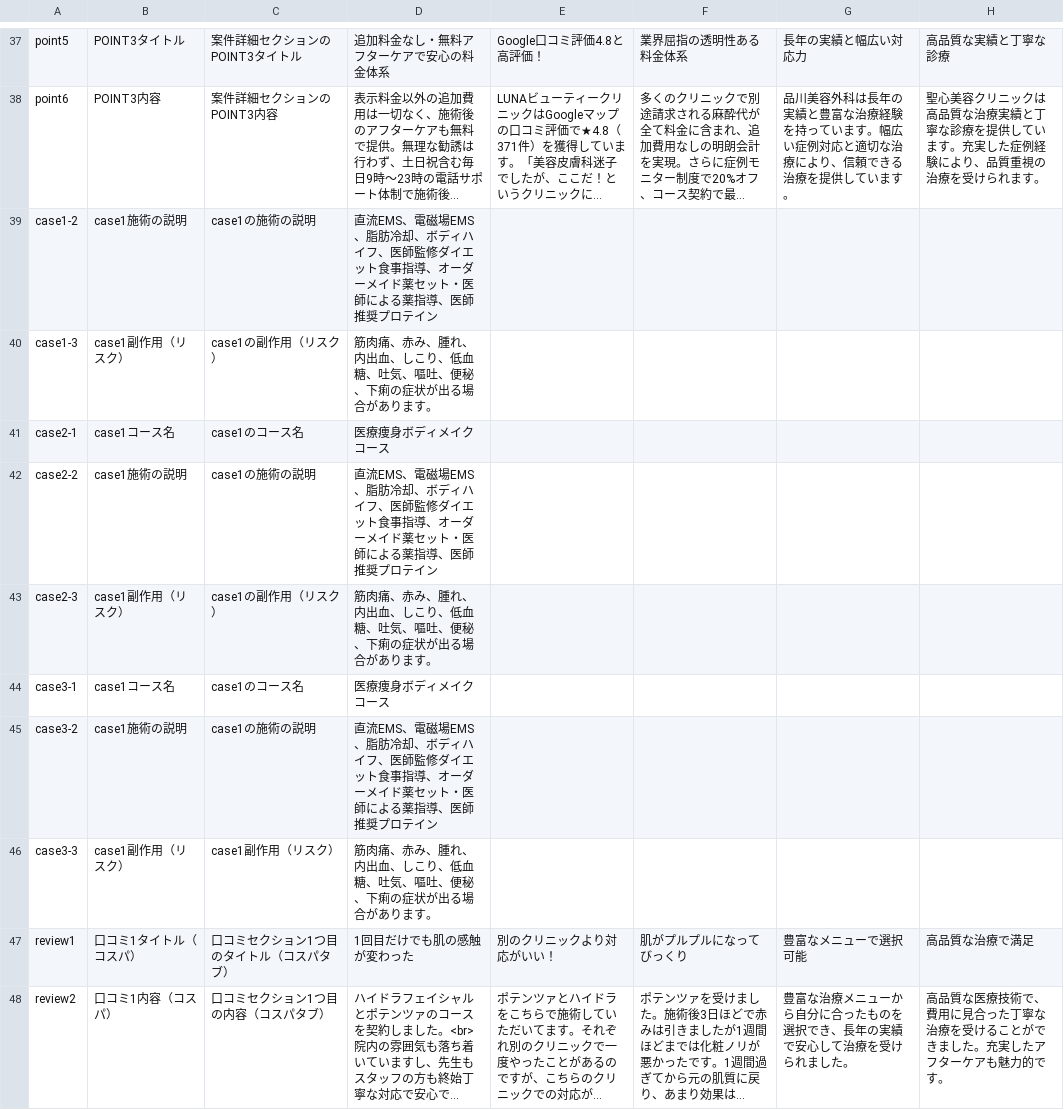
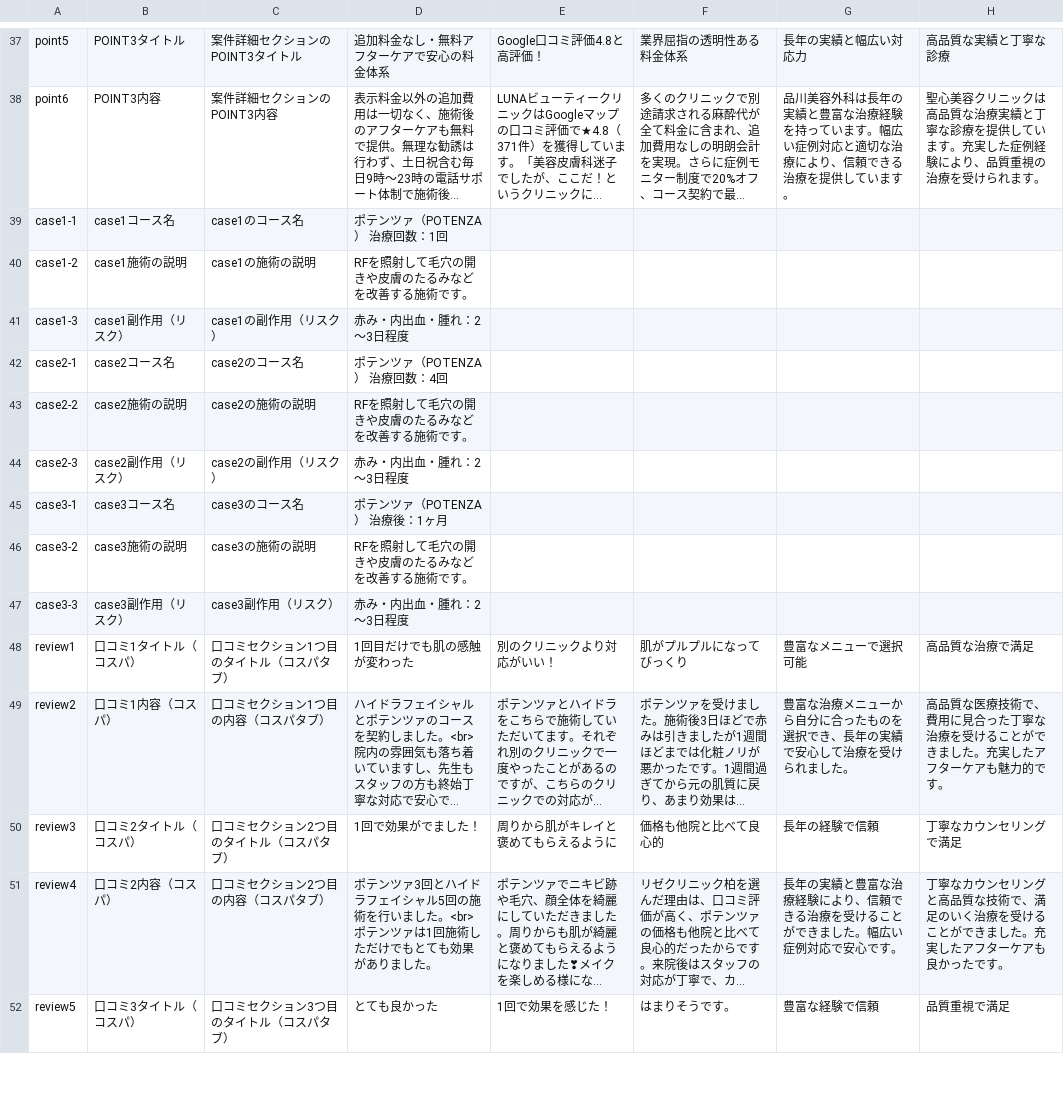
Before and after one commit to senjinholdings/GSA_BeatutyMedicine, a CSV file: public/potenza003/data/clinic-texts.csv, drawn as a sheet; only a part is shown, gaps mark what is left out; the shorter side is filled out with more unchanged rows; long unchanged cells end in …; addresses are those after the commit; the diff names each change by its address in the sheet, - before the commit and + after, or states it on an @@ line.

```diff
--- a/public/potenza003/data/clinic-texts.csv
+++ b/public/potenza003/data/clinic-texts.csv
+row 39: case1-1 | case1コース名 | case1のコース名 | ポテンツァ（POTENZA） 治療回数：1回
-D40: 直流EMS、電磁場EMS、脂肪冷却、ボディハイフ、医師監修ダイエット食事指導、オーダーメイド薬セット・医師による薬指導、医師推奨プロテイン
+D40: RFを照射して毛穴の開きや皮膚のたるみなどを改善する施術です。
-D41: 筋肉痛、赤み、腫れ、内出血、しこり、低血糖、吐気、嘔吐、便秘、下痢の症状が出る場合があります。
+D41: 赤み・内出血・腫れ：2～3日程度
-B42: case1コース名
+B42: case2コース名
-C42: case1のコース名
+C42: case2のコース名
-D42: 医療痩身ボディメイクコース
+D42: ポテンツァ（POTENZA） 治療回数：4回
-B43: case1施術の説明
+B43: case2施術の説明
-C43: case1の施術の説明
+C43: case2の施術の説明
-D43: 直流EMS、電磁場EMS、脂肪冷却、ボディハイフ、医師監修ダイエット食事指導、オーダーメイド薬セット・医師による薬指導、医師推奨プロテイン
+D43: RFを照射して毛穴の開きや皮膚のたるみなどを改善する施術です。
-B44: case1副作用（リスク）
+B44: case2副作用（リスク）
-C44: case1の副作用（リスク）
+C44: case2の副作用（リスク）
-D44: 筋肉痛、赤み、腫れ、内出血、しこり、低血糖、吐気、嘔吐、便秘、下痢の症状が出る場合があります。
+D44: 赤み・内出血・腫れ：2～3日程度
-B45: case1コース名
+B45: case3コース名
-C45: case1のコース名
+C45: case3のコース名
-D45: 医療痩身ボディメイクコース
+D45: ポテンツァ（POTENZA） 治療後：1ヶ月
-B46: case1施術の説明
+B46: case3施術の説明
-C46: case1の施術の説明
+C46: case3の施術の説明
-D46: 直流EMS、電磁場EMS、脂肪冷却、ボディハイフ、医師監修ダイエット食事指導、オーダーメイド薬セット・医師による薬指導、医師推奨プロテイン
+D46: RFを照射して毛穴の開きや皮膚のたるみなどを改善する施術です。
-B47: case1副作用（リスク）
+B47: case3副作用（リスク）
-C47: case1副作用（リスク）
+C47: case3副作用（リスク）
-D47: 筋肉痛、赤み、腫れ、内出血、しこり、低血糖、吐気、嘔吐、便秘、下痢の症状が出る場合があります。
+D47: 赤み・内出血・腫れ：2～3日程度
```
Also changed, not shown: 5 other files.
